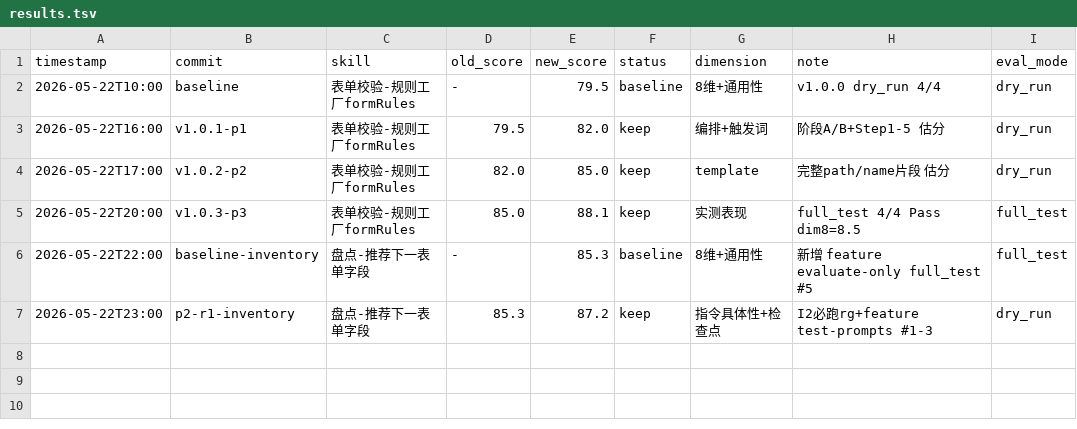
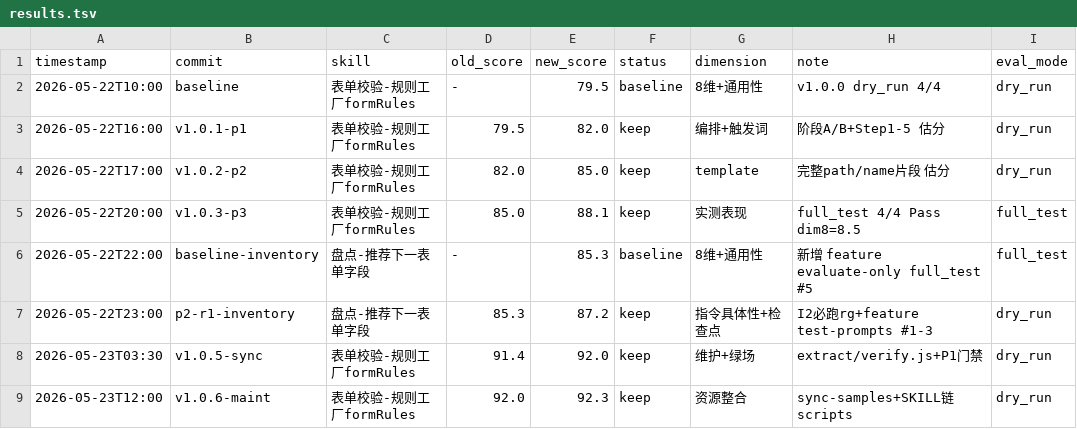
Before and after one commit to deosiree/cursor-config, a TSV file: vue-skills/表单校验-规则工厂formRules/evals/results.tsv, drawn as a sheet; the diff names each change by its address in the sheet, - before the commit and + after, or states it on an @@ line.

```diff
--- a/vue-skills/表单校验-规则工厂formRules/evals/results.tsv
+++ b/vue-skills/表单校验-规则工厂formRules/evals/results.tsv
+row 8: 2026-05-23T03:30 | v1.0.5-sync | 表单校验-规则工厂formRules | 91.4 | 92.0 | keep | 维护+绿场 | extract/verify.js+P1门禁 | dry_run
+row 9: 2026-05-23T12:00 | v1.0.6-maint | 表单校验-规则工厂formRules | 92.0 | 92.3 | keep | 资源整合 | sync-samples+SKILL链scripts | dry_run
```
Also changed, not shown: 32 other files.
